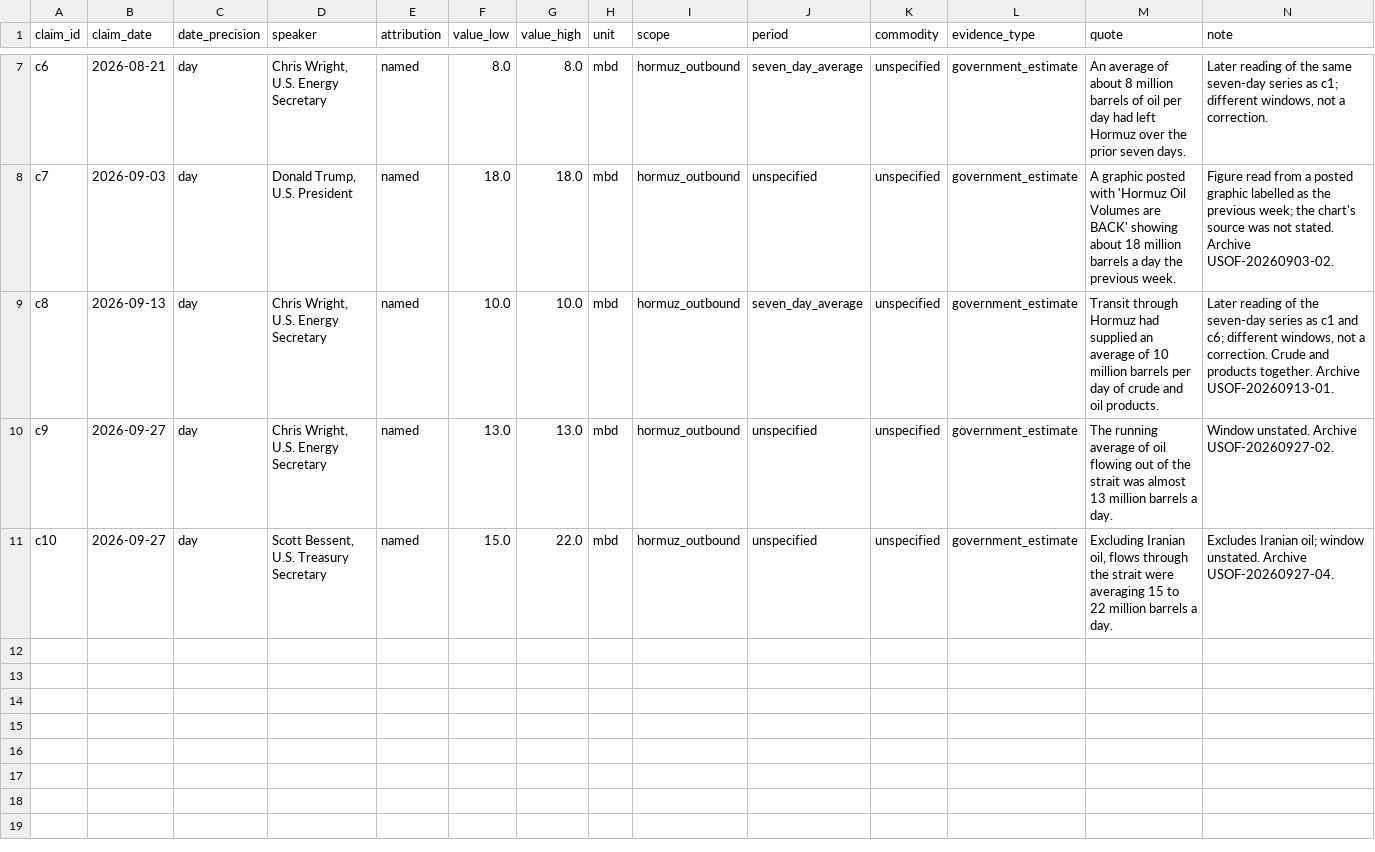
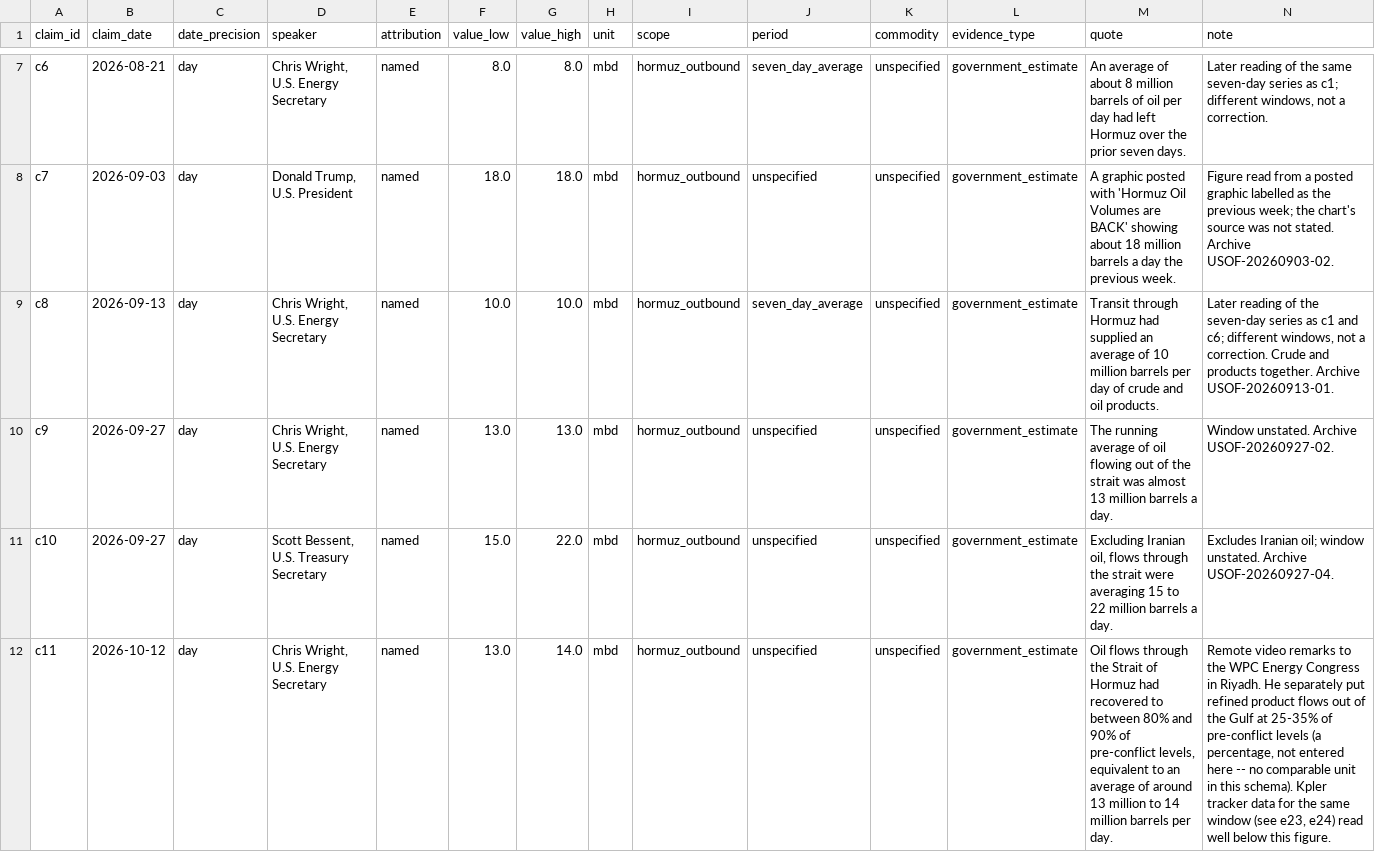
Before and after one commit to daseme/warnotwar, a CSV file: oilflows/data/curated/hormuz_flow_claims.csv, drawn as a sheet; only a part is shown, gaps mark what is left out; rows hold the shown columns only; the diff names each change by its address in the sheet, - before the commit and + after, or states it on an @@ line.

```diff
--- a/oilflows/data/curated/hormuz_flow_claims.csv
+++ b/oilflows/data/curated/hormuz_flow_claims.csv
+row 12: c11 | 2026-10-12 | day | Chris Wright, U.S. Energy Secretary | named | 13.0 | 14.0 | mbd | hormuz_outbound | unspecified | unspecified | government_estimate | Oil flows through the Strait of Hormuz had recovered to between 80% and 90% of pre-conflict levels, equivalent to an average of around 13 million to 14 million barrels per day. | Remote video remarks to the WPC Energy Congress in Riyadh. He separately put refined product flows out of the Gulf at 25-35% of pre-conflict levels (a percentage, not entered here -- no comparable unit in this schema). Kpler tracker data for the same window (see e23, e24) read well below this figure.
```
Also changed, not shown: oilflows/data/curated/hormuz_flow_estimates.csv, 3 other files.
